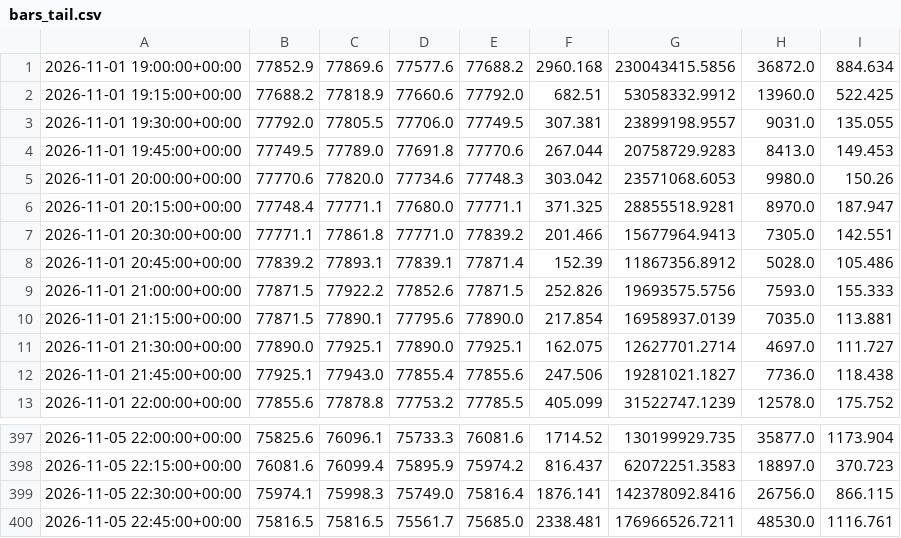
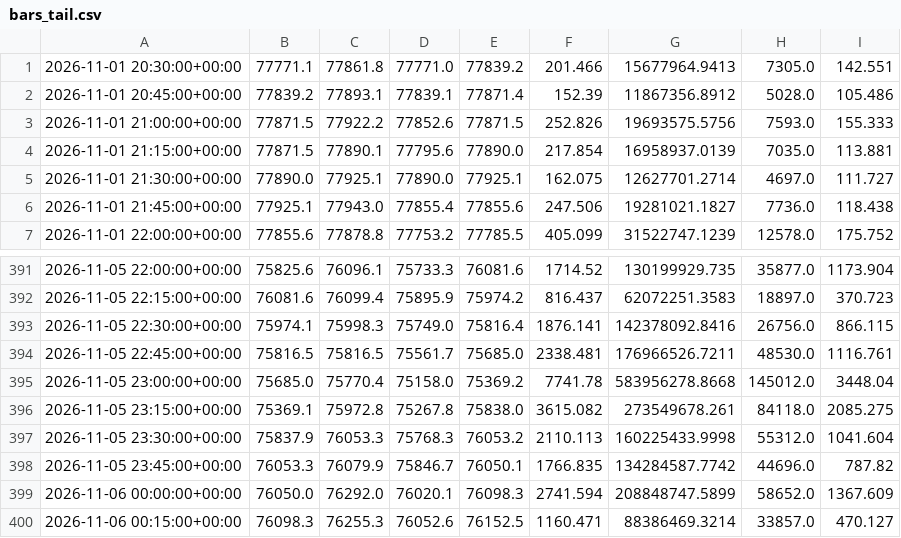
Before and after one commit to betmow/New-repo, a CSV file: bot_reports/latest/bars_tail.csv, drawn as a sheet; only a part is shown, gaps mark what is left out.

```diff
--- a/bot_reports/latest/bars_tail.csv
+++ b/bot_reports/latest/bars_tail.csv
@@ -1,7 +1 @@
-2026-11-01 19:00:00+00:00,77852.9,77869.6,77577.6,77688.2,2960.168,230043415.5856,36872.0,884.634
-2026-11-01 19:15:00+00:00,77688.2,77818.9,77660.6,77792.0,682.51,53058332.9912,13960.0,522.425
-2026-11-01 19:30:00+00:00,77792.0,77805.5,77706.0,77749.5,307.381,23899198.9557,9031.0,135.055
-2026-11-01 19:45:00+00:00,77749.5,77789.0,77691.8,77770.6,267.044,20758729.9283,8413.0,149.453
-2026-11-01 20:00:00+00:00,77770.6,77820.0,77734.6,77748.3,303.042,23571068.6053,9980.0,150.26
-2026-11-01 20:15:00+00:00,77748.4,77771.1,77680.0,77771.1,371.325,28855518.9281,8970.0,187.947
 2026-11-01 20:30:00+00:00,77771.1,77861.8,77771.0,77839.2,201.466,15677964.9413,7305.0,142.551
@@ -400 +394,7 @@
 2026-11-05 22:45:00+00:00,75816.5,75816.5,75561.7,75685.0,2338.481,176966526.7211,48530.0,1116.761
+2026-11-05 23:00:00+00:00,75685.0,75770.4,75158.0,75369.2,7741.78,583956278.8668,145012.0,3448.04
+2026-11-05 23:15:00+00:00,75369.1,75972.8,75267.8,75838.0,3615.082,273549678.261,84118.0,2085.275
+2026-11-05 23:30:00+00:00,75837.9,76053.3,75768.3,76053.2,2110.113,160225433.9998,55312.0,1041.604
+2026-11-05 23:45:00+00:00,76053.3,76079.9,75846.7,76050.1,1766.835,134284587.7742,44696.0,787.82
+2026-11-06 00:00:00+00:00,76050.0,76292.0,76020.1,76098.3,2741.594,208848747.5899,58652.0,1367.609
+2026-11-06 00:15:00+00:00,76098.3,76255.3,76052.6,76152.5,1160.471,88386469.3214,33857.0,470.127
```
Also changed, not shown: 6 other files.
